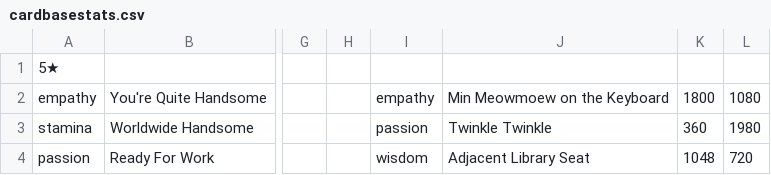
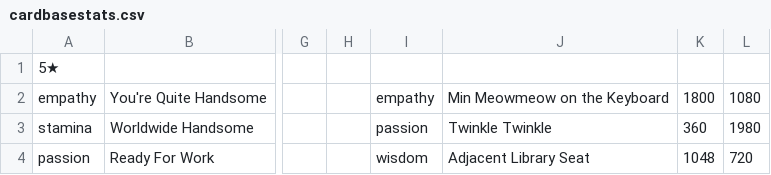
Before and after one commit to jk-me/card-calc-btsw, a CSV file: src/cardbasestats.csv, drawn as a sheet; only a part is shown, gaps mark what is left out; the diff names each change by its address in the sheet, - before the commit and + after, or states it on an @@ line.

Commit message:
finish form to calculate card data by name, 5 star cards only

```diff
--- a/src/cardbasestats.csv
+++ b/src/cardbasestats.csv
-J2: Min Meowmoew on the Keyboard
+J2: Min Meowmeow on the Keyboard
```
Also changed, not shown: 2 other files.
